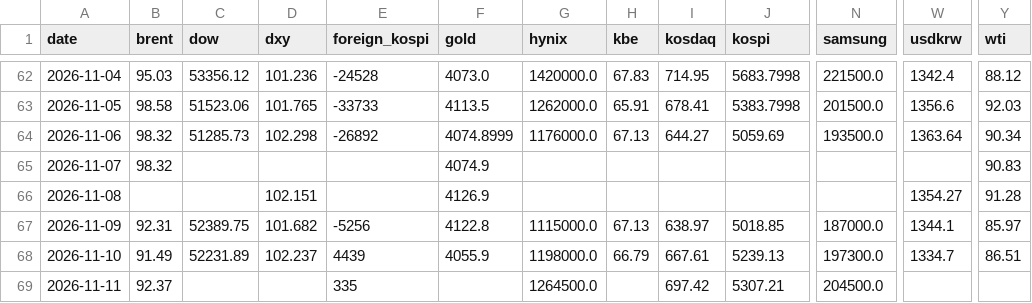
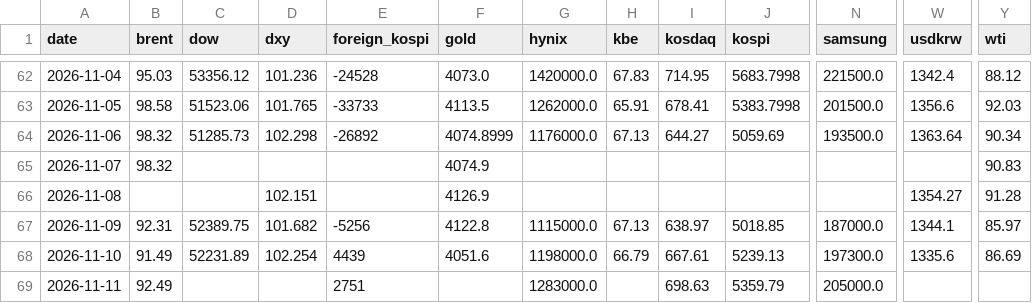
Before and after one commit to chkchp0702-spec/market-strategy-report, a CSV file: market/history.csv, drawn as a sheet; only a part is shown, gaps mark what is left out; the diff names each change by its address in the sheet, - before the commit and + after, or states it on an @@ line.

```diff
--- a/market/history.csv
+++ b/market/history.csv
-D68 (dxy): 102.237
+D68 (dxy): 102.254
-F68 (gold): 4055.9
+F68 (gold): 4051.6
-W68 (usdkrw): 1334.7
+W68 (usdkrw): 1335.6
-Y68 (wti): 86.51
+Y68 (wti): 86.69
-B69 (brent): 92.37
+B69 (brent): 92.49
-E69 (foreign_kospi): 335
+E69 (foreign_kospi): 2751
-G69 (hynix): 1264500.0
+G69 (hynix): 1283000.0
-I69 (kosdaq): 697.42
+I69 (kosdaq): 698.63
-J69 (kospi): 5307.21
+J69 (kospi): 5359.79
-N69 (samsung): 204500.0
+N69 (samsung): 205000.0
```
Also changed, not shown: 13 other files.
